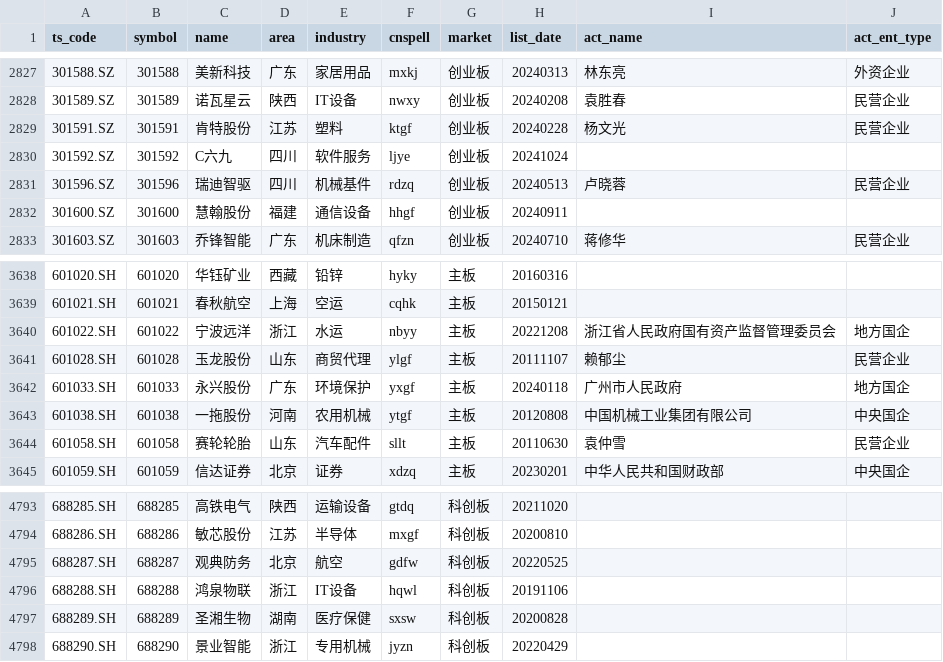
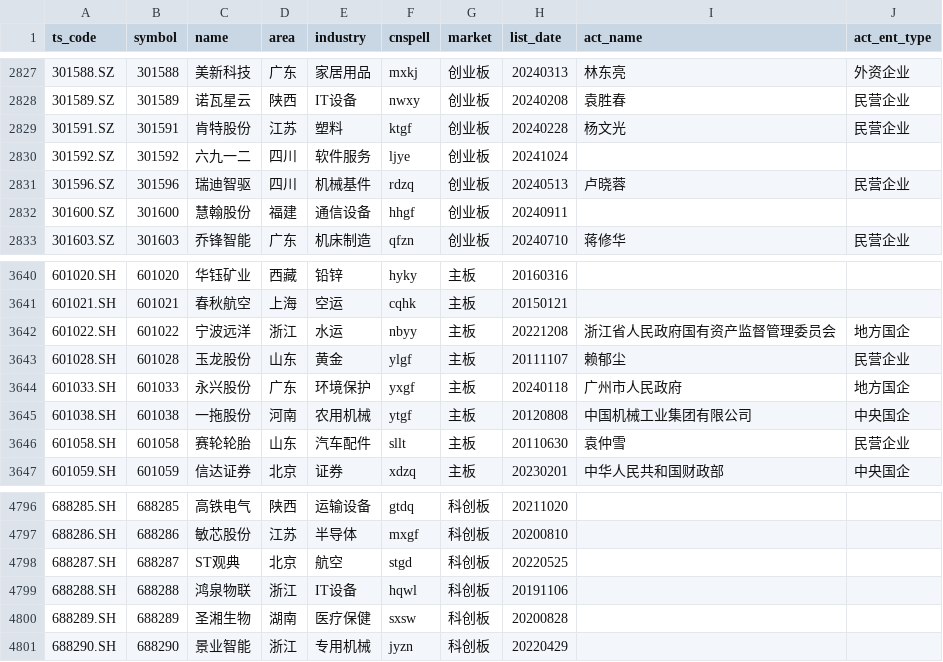
Before and after one commit to CodingOneWorld/stockAnalysis, a CSV file: trade_data/stock_list.csv, drawn as a sheet; only a part is shown, gaps mark what is left out; the diff covers the shown part only.

```diff
--- a/trade_data/stock_list.csv
+++ b/trade_data/stock_list.csv
@@ -2829,3 +2829,3 @@ ts_code,symbol,name,area,industry,cnspell,market,list_date,act_name,act_ent_type
 301591.SZ,301591,肯特股份,江苏,塑料,ktgf,创业板,20240228,杨文光,民营企业
-301592.SZ,301592,C六九,四川,软件服务,ljye,创业板,20241024,,
+301592.SZ,301592,六九一二,四川,软件服务,ljye,创业板,20241024,,
 301596.SZ,301596,瑞迪智驱,四川,机械基件,rdzq,创业板,20240513,卢晓蓉,民营企业
@@ -3640,3 +3642,3 @@ ts_code,symbol,name,area,industry,cnspell,market,list_date,act_name,act_ent_type
 601022.SH,601022,宁波远洋,浙江,水运,nbyy,主板,20221208,浙江省人民政府国有资产监督管理委员会,地方国企
-601028.SH,601028,玉龙股份,山东,商贸代理,ylgf,主板,20111107,赖郁尘,民营企业
+601028.SH,601028,玉龙股份,山东,黄金,ylgf,主板,20111107,赖郁尘,民营企业
 601033.SH,601033,永兴股份,广东,环境保护,yxgf,主板,20240118,广州市人民政府,地方国企
@@ -4794,3 +4797,3 @@ ts_code,symbol,name,area,industry,cnspell,market,list_date,act_name,act_ent_type
 688286.SH,688286,敏芯股份,江苏,半导体,mxgf,科创板,20200810,,
-688287.SH,688287,观典防务,北京,航空,gdfw,科创板,20220525,,
+688287.SH,688287,ST观典,北京,航空,stgd,科创板,20220525,,
 688288.SH,688288,鸿泉物联,浙江,IT设备,hqwl,科创板,20191106,,
```
Also changed, not shown: 5 added rows and 16 edited cells elsewhere in this file, 8 other files.
